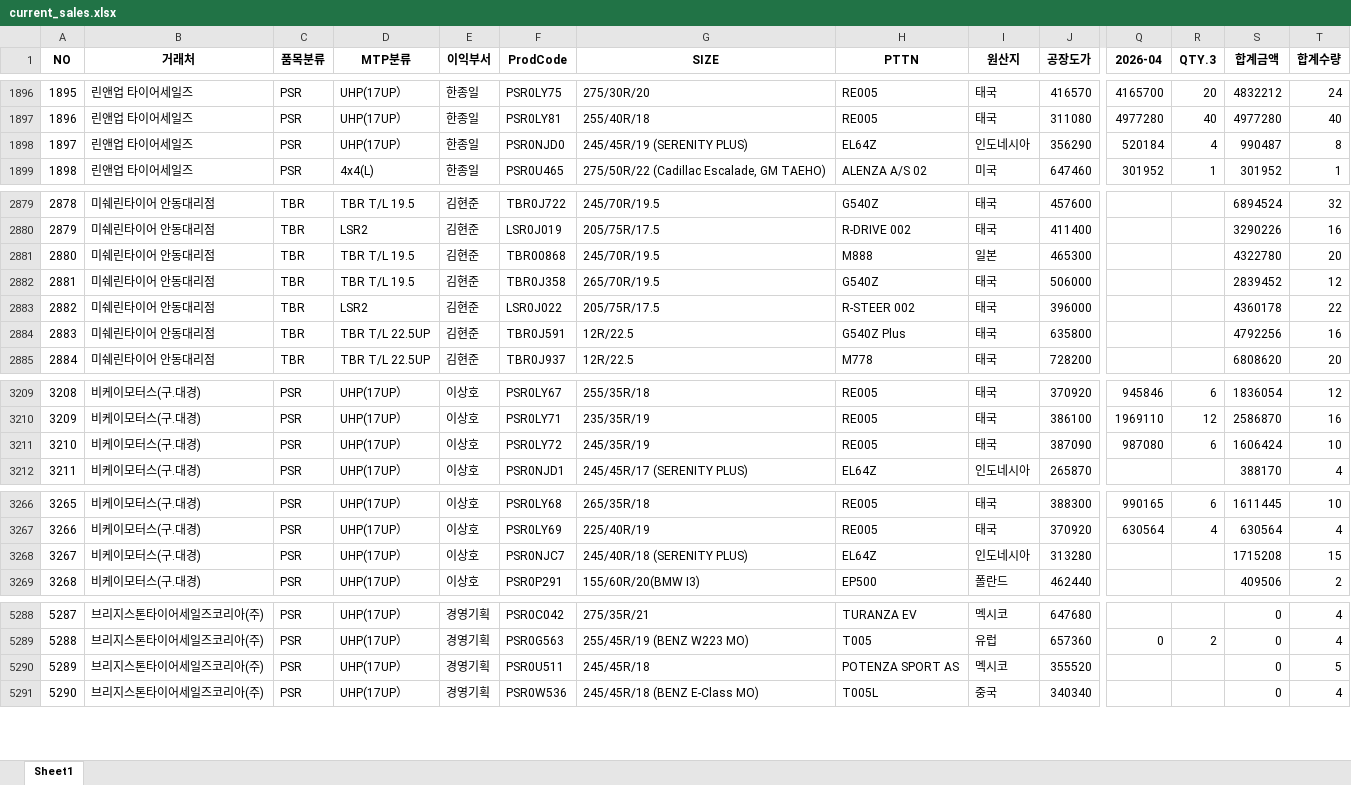
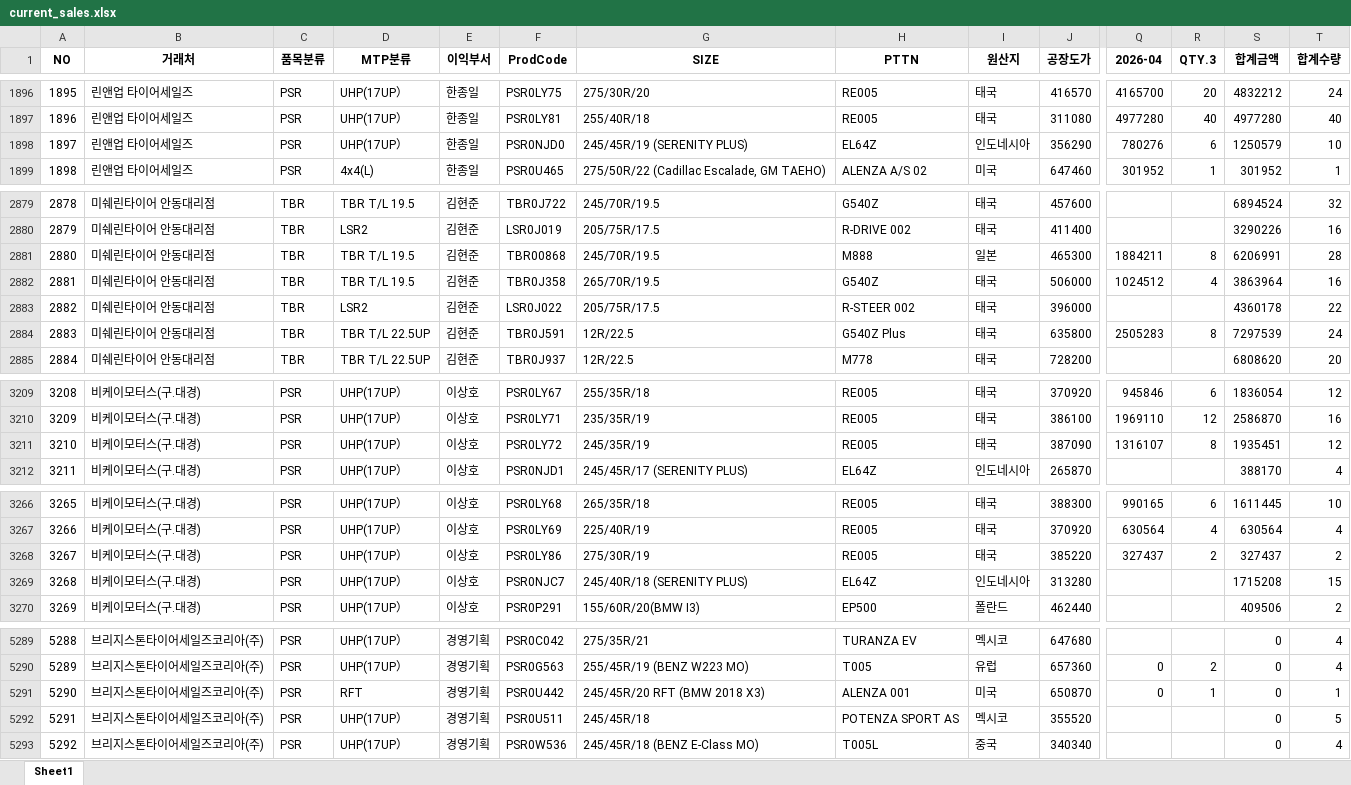
Before and after one commit to jeongkihyun25-arch/sales, an Excel workbook: current_sales.xlsx, sheet Sheet1, drawn as a sheet; only a part is shown, gaps mark what is left out; values as stored, in another font and other column widths than the file's, no borders; addresses are those after the commit; rows hold the shown columns only; the diff covers the shown part only; the diff names each change by its address in the sheet, - before the commit and + after, or states it on an @@ line.

```diff
--- a/current_sales.xlsx (sheet Sheet1)
+++ b/current_sales.xlsx (sheet Sheet1)
-Q1898 (2026-04): 520184
+Q1898 (2026-04): 780276
-R1898 (QTY.3): 4
+R1898 (QTY.3): 6
-S1898 (합계금액): 990487
+S1898 (합계금액): 1250579
-T1898 (합계수량): 8
+T1898 (합계수량): 10
-Q2881 (2026-04): (empty)
+Q2881 (2026-04): 1884211
-R2881 (QTY.3): (empty)
+R2881 (QTY.3): 8
-S2881 (합계금액): 4322780
+S2881 (합계금액): 6206991
-T2881 (합계수량): 20
+T2881 (합계수량): 28
-Q2882 (2026-04): (empty)
+Q2882 (2026-04): 1024512
-R2882 (QTY.3): (empty)
+R2882 (QTY.3): 4
-S2882 (합계금액): 2839452
+S2882 (합계금액): 3863964
-T2882 (합계수량): 12
+T2882 (합계수량): 16
-Q2884 (2026-04): (empty)
+Q2884 (2026-04): 2505283
-R2884 (QTY.3): (empty)
+R2884 (QTY.3): 8
-S2884 (합계금액): 4792256
+S2884 (합계금액): 7297539
-T2884 (합계수량): 16
+T2884 (합계수량): 24
-Q3211 (2026-04): 987080
+Q3211 (2026-04): 1316107
-R3211 (QTY.3): 6
+R3211 (QTY.3): 8
-S3211 (합계금액): 1606424
+S3211 (합계금액): 1935451
-T3211 (합계수량): 10
+T3211 (합계수량): 12
+row 3268: 3267 | 비케이모터스(구.대경) | PSR | UHP(17UP） | 이상호 | PSR0LY86 | 275/30R/19 | RE005 | 태국 | 385220 | 327437 | 2 | 327437 | 2
@@ column A (NO) renumbered from row 3269 down @@
+row 5291: 5290 | 브리지스톤타이어세일즈코리아(주) | PSR | RFT | 경영기획 | PSR0U442 | 245/45R/20 RFT (BMW 2018 X3) | ALENZA 001 | 미국 | 650870 | 0 | 1 | 0 | 1
```
Also changed, not shown: 37 edited cells elsewhere in this sheet.
